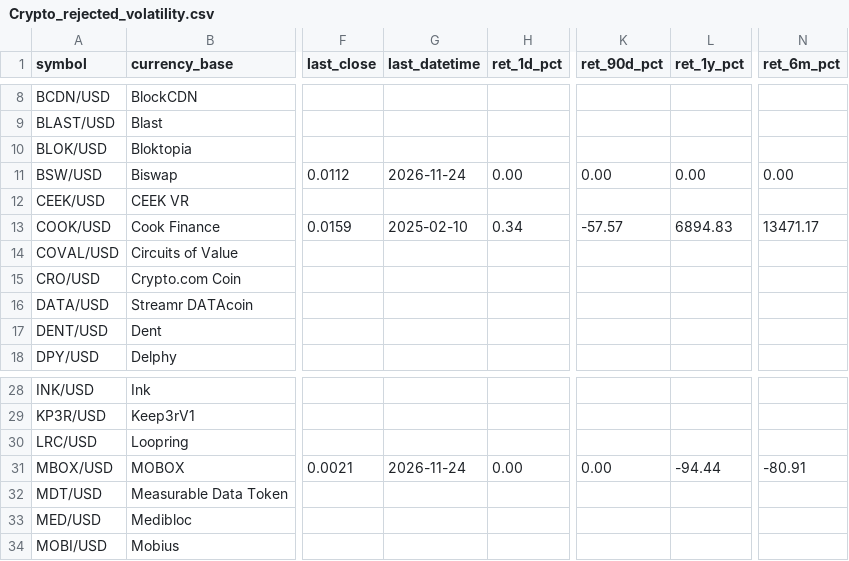
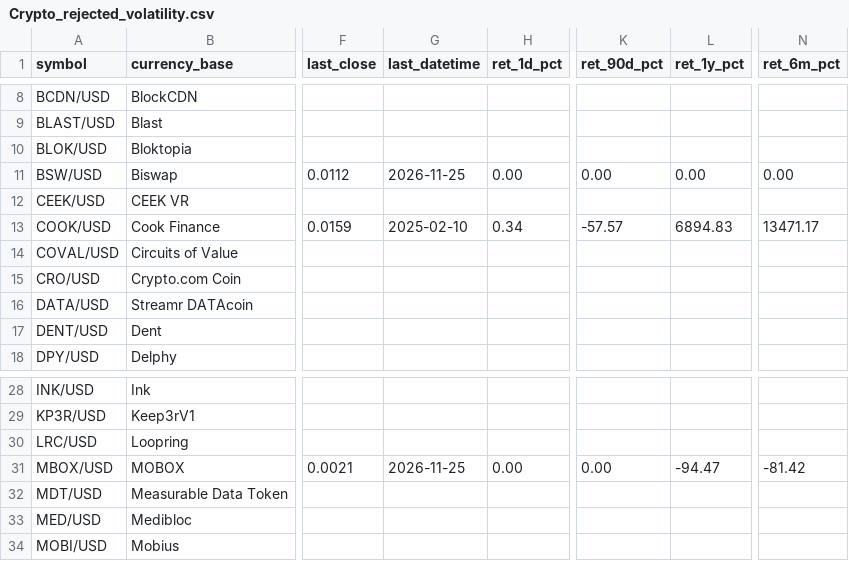
Before and after one commit to Bencode92/stock-analysis-platform, a CSV file: data/filtered/Crypto_rejected_volatility.csv, drawn as a sheet; only a part is shown, gaps mark what is left out; the diff names each change by its address in the sheet, - before the commit and + after, or states it on an @@ line.

```diff
--- a/data/filtered/Crypto_rejected_volatility.csv
+++ b/data/filtered/Crypto_rejected_volatility.csv
-G11 (last_datetime): 2026-11-24
+G11 (last_datetime): 2026-11-25
-G31 (last_datetime): 2026-11-24
+G31 (last_datetime): 2026-11-25
-L31 (ret_1y_pct): -94.44
+L31 (ret_1y_pct): -94.47
-N31 (ret_6m_pct): -80.91
+N31 (ret_6m_pct): -81.42
```
Also changed, not shown: data/filtered/Crypto_filtered_volatility.csv, data/filtered/Top10_momentum.csv, 3 other files.
